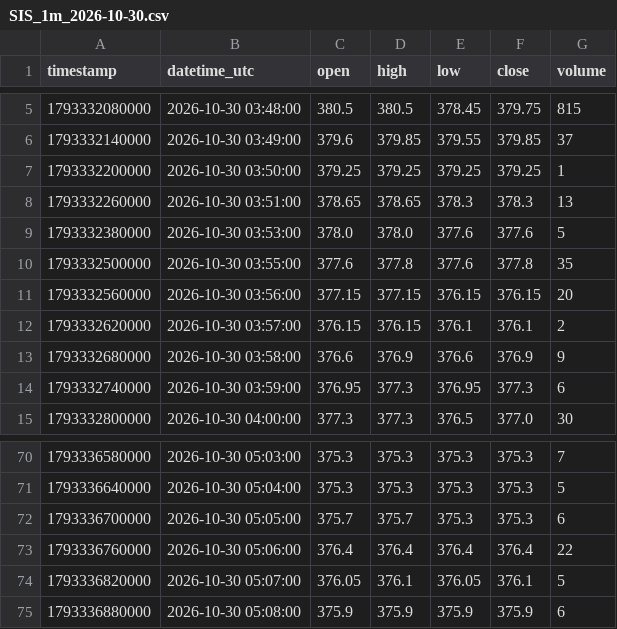
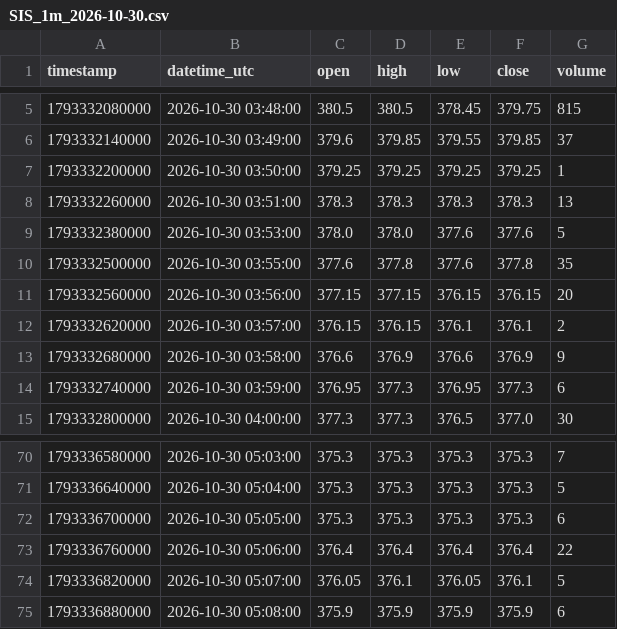
Before and after one commit to parshant65-lang/India-Stocks-2221-2250-Historical-Data, a CSV file: SIS/1m/2026/10/SIS_1m_2026-10-30.csv, drawn as a sheet; only a part is shown, gaps mark what is left out.

```diff
--- a/SIS/1m/2026/10/SIS_1m_2026-10-30.csv
+++ b/SIS/1m/2026/10/SIS_1m_2026-10-30.csv
@@ -7,3 +7,3 @@ timestamp,datetime_utc,open,high,low,close,volume
 1793332200000,2026-10-30 03:50:00,379.25,379.25,379.25,379.25,1
-1793332260000,2026-10-30 03:51:00,378.65,378.65,378.3,378.3,13
+1793332260000,2026-10-30 03:51:00,378.3,378.3,378.3,378.3,13
 1793332380000,2026-10-30 03:53:00,378.0,378.0,377.6,377.6,5
@@ -71,3 +71,3 @@ timestamp,datetime_utc,open,high,low,close,volume
 1793336640000,2026-10-30 05:04:00,375.3,375.3,375.3,375.3,5
-1793336700000,2026-10-30 05:05:00,375.7,375.7,375.3,375.3,6
+1793336700000,2026-10-30 05:05:00,375.3,375.3,375.3,375.3,6
 1793336760000,2026-10-30 05:06:00,376.4,376.4,376.4,376.4,22
```
Also changed, not shown: SKIPPER/1m/2026/10/SKIPPER_1m_2026-10-30.csv, SMLMAH/1m/2026/10/SMLMAH_1m_2026-10-30.csv, 2 other files.
